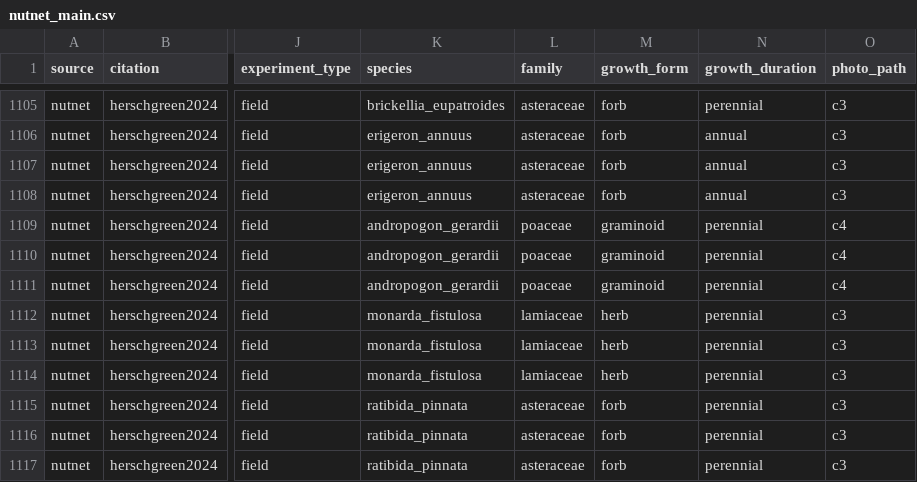
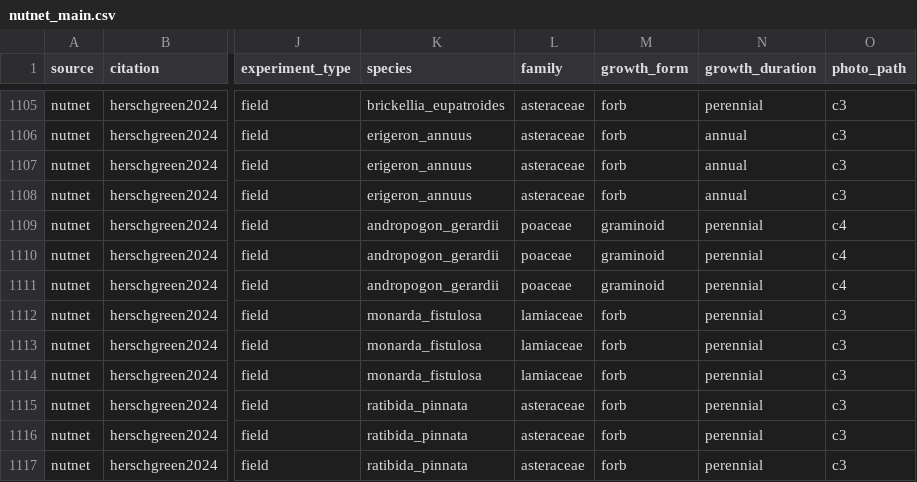
Before and after one commit to eaperkowski/p_meta, a CSV file: data/nutnet_main.csv, drawn as a sheet; only a part is shown, gaps mark what is left out; the diff names each change by its address in the sheet, - before the commit and + after, or states it on an @@ line.

```diff
--- a/data/nutnet_main.csv
+++ b/data/nutnet_main.csv
-M1112:M1114 (growth_form): herb
+M1112:M1114 (growth_form): forb
```
Also changed, not shown: data/mesi_main_manual.csv, 26 other files.
